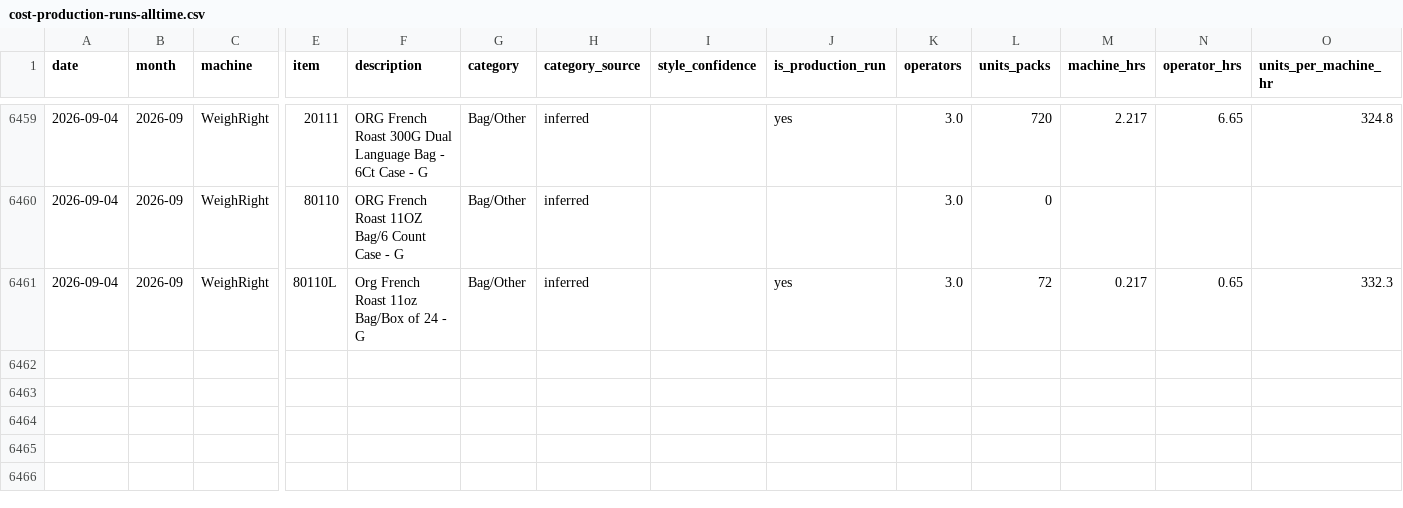
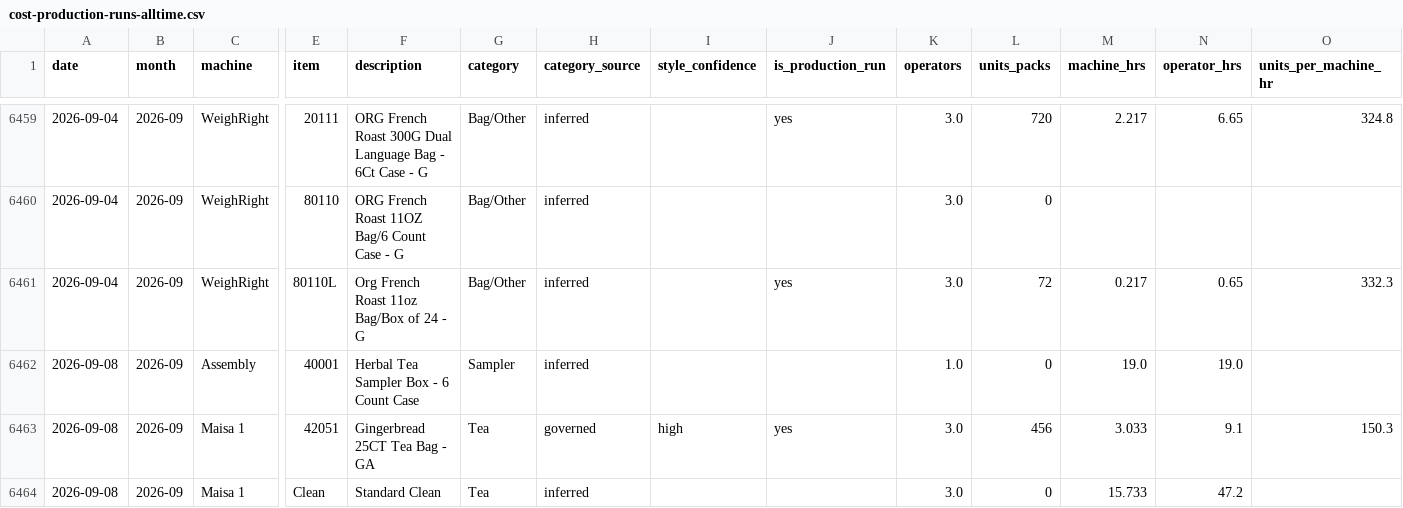
Before and after one commit to jstnadler/teeccino-reports, a CSV file: cost-production-runs-alltime.csv, drawn as a sheet; only a part is shown, gaps mark what is left out; rows hold the shown columns only; the diff covers the shown part only; the diff names each change by its address in the sheet, - before the commit and + after, or states it on an @@ line.

```diff
--- a/cost-production-runs-alltime.csv
+++ b/cost-production-runs-alltime.csv
+row 6462: 2026-09-08 | 2026-09 | Assembly | 40001 | Herbal Tea Sampler Box - 6 Count Case | Sampler | inferred |  |  | 1.0 | 0 | 19.0 | 19.0
+row 6463: 2026-09-08 | 2026-09 | Maisa 1 | 42051 | Gingerbread 25CT Tea Bag - GA | Tea | governed | high | yes | 3.0 | 456 | 3.033 | 9.1 | 150.3
+row 6464: 2026-09-08 | 2026-09 | Maisa 1 | Clean | Standard Clean | Tea | inferred |  |  | 3.0 | 0 | 15.733 | 47.2
```
Also changed, not shown: 3 added rows and 44 edited cells elsewhere in this file, cost-ams-sku-beforeafter-amy-alltime.csv, cost-throughput-by-category-month-alltime.csv, 1 other file.
